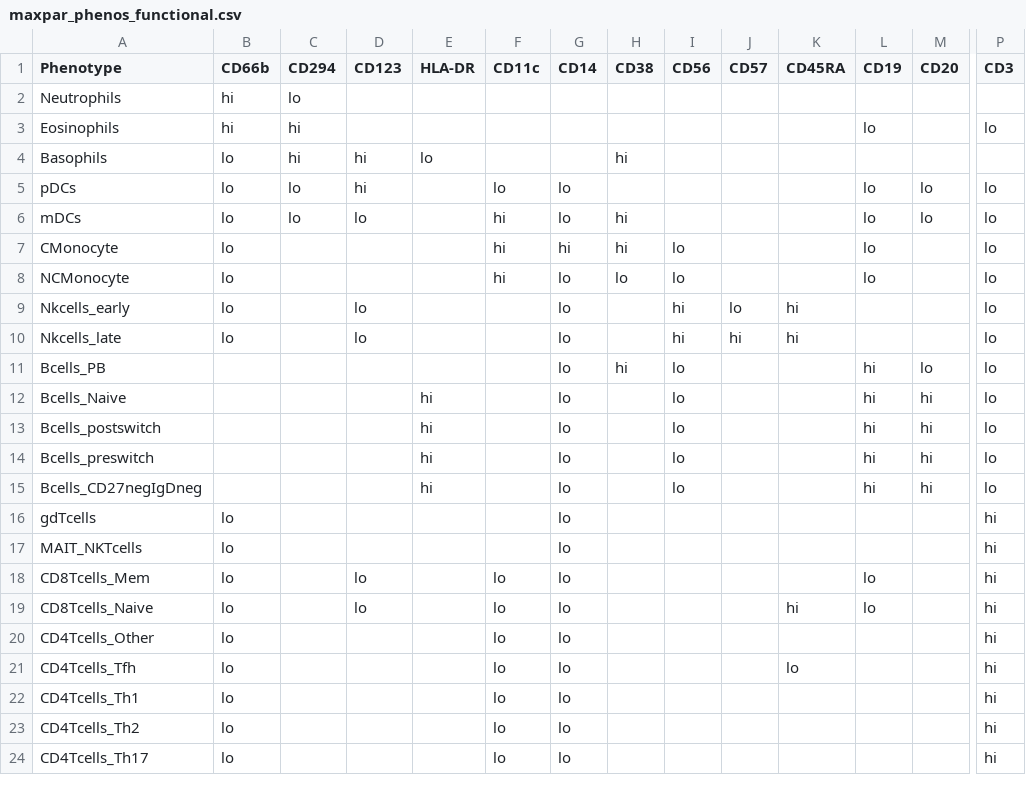
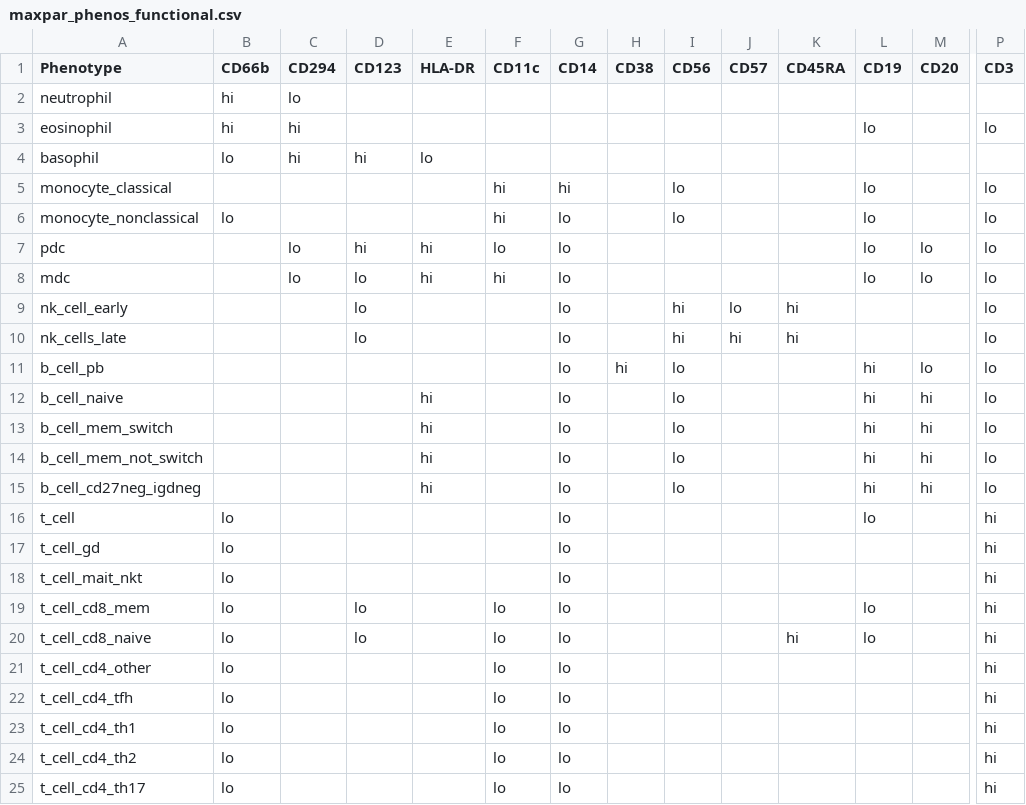
Before and after one commit to matei-ionita/HiTMapper_comparisons, a CSV file: maxpar_phenos_functional.csv, drawn as a sheet; only a part is shown, gaps mark what is left out; removed rows and columns are numbered as before the commit, all else as after; rows hold the shown columns only; the diff covers the shown part only; the diff names each change by its address in the sheet, - before the commit and + after, or states it on an @@ line.

Commit message:
updated scripts for acute data

```diff
--- a/maxpar_phenos_functional.csv
+++ b/maxpar_phenos_functional.csv
-A2 (Phenotype): Neutrophils
+A2 (Phenotype): neutrophil
-A3 (Phenotype): Eosinophils
+A3 (Phenotype): eosinophil
-A4 (Phenotype): Basophils
+A4 (Phenotype): basophil
-H4 (CD38): hi
+H4 (CD38): (empty)
-row 5: pDCs | lo | lo | hi |  | lo | lo |  |  |  |  | lo | lo | lo
-row 6: mDCs | lo | lo | lo |  | hi | lo | hi |  |  |  | lo | lo | lo
-A5 (Phenotype): CMonocyte
+A5 (Phenotype): monocyte_classical
-B5 (CD66b): lo
+B5 (CD66b): (empty)
-H5 (CD38): hi
+H5 (CD38): (empty)
-A6 (Phenotype): NCMonocyte
+A6 (Phenotype): monocyte_nonclassical
-H6 (CD38): lo
+H6 (CD38): (empty)
+row 7: pdc |  | lo | hi | hi | lo | lo |  |  |  |  | lo | lo | lo
+row 8: mdc |  | lo | lo | hi | hi | lo |  |  |  |  | lo | lo | lo
-A9 (Phenotype): Nkcells_early
+A9 (Phenotype): nk_cell_early
-B9:B10 (CD66b): lo
+B9:B10 (CD66b): (empty)
-A10 (Phenotype): Nkcells_late
+A10 (Phenotype): nk_cells_late
-A11 (Phenotype): Bcells_PB
+A11 (Phenotype): b_cell_pb
-A12 (Phenotype): Bcells_Naive
+A12 (Phenotype): b_cell_naive
-A13 (Phenotype): Bcells_postswitch
+A13 (Phenotype): b_cell_mem_switch
-A14 (Phenotype): Bcells_preswitch
+A14 (Phenotype): b_cell_mem_not_switch
-A15 (Phenotype): Bcells_CD27negIgDneg
+A15 (Phenotype): b_cell_cd27neg_igdneg
+row 16: t_cell | lo |  |  |  |  | lo |  |  |  |  | lo |  | hi
-A17 (Phenotype): gdTcells
+A17 (Phenotype): t_cell_gd
-A18 (Phenotype): MAIT_NKTcells
+A18 (Phenotype): t_cell_mait_nkt
-A19 (Phenotype): CD8Tcells_Mem
+A19 (Phenotype): t_cell_cd8_mem
-A20 (Phenotype): CD8Tcells_Naive
+A20 (Phenotype): t_cell_cd8_naive
-A21 (Phenotype): CD4Tcells_Other
+A21 (Phenotype): t_cell_cd4_other
-A22 (Phenotype): CD4Tcells_Tfh
+A22 (Phenotype): t_cell_cd4_tfh
-K22 (CD45RA): lo
+K22 (CD45RA): (empty)
-A23 (Phenotype): CD4Tcells_Th1
+A23 (Phenotype): t_cell_cd4_th1
-A24 (Phenotype): CD4Tcells_Th2
+A24 (Phenotype): t_cell_cd4_th2
-A25 (Phenotype): CD4Tcells_Th17
+A25 (Phenotype): t_cell_cd4_th17
```
Also changed, not shown: 1 added row and 19 edited cells elsewhere in this file, 3 other files.
